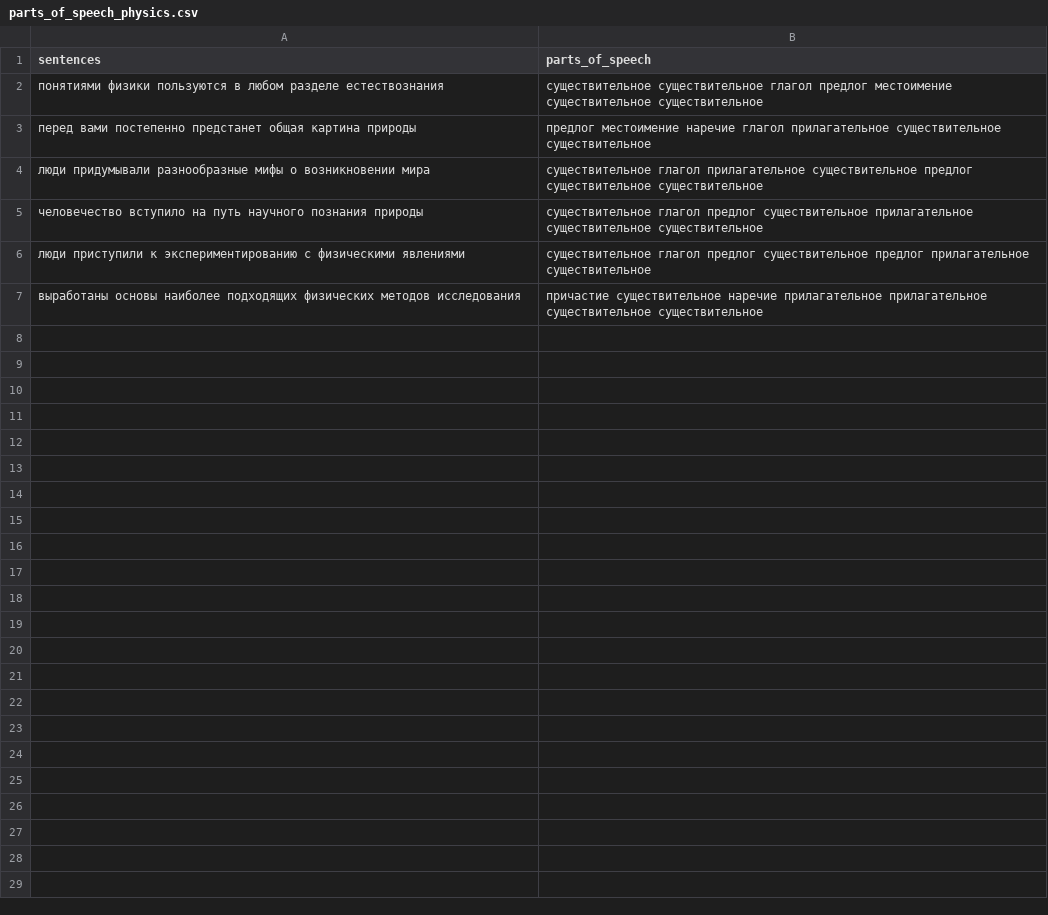
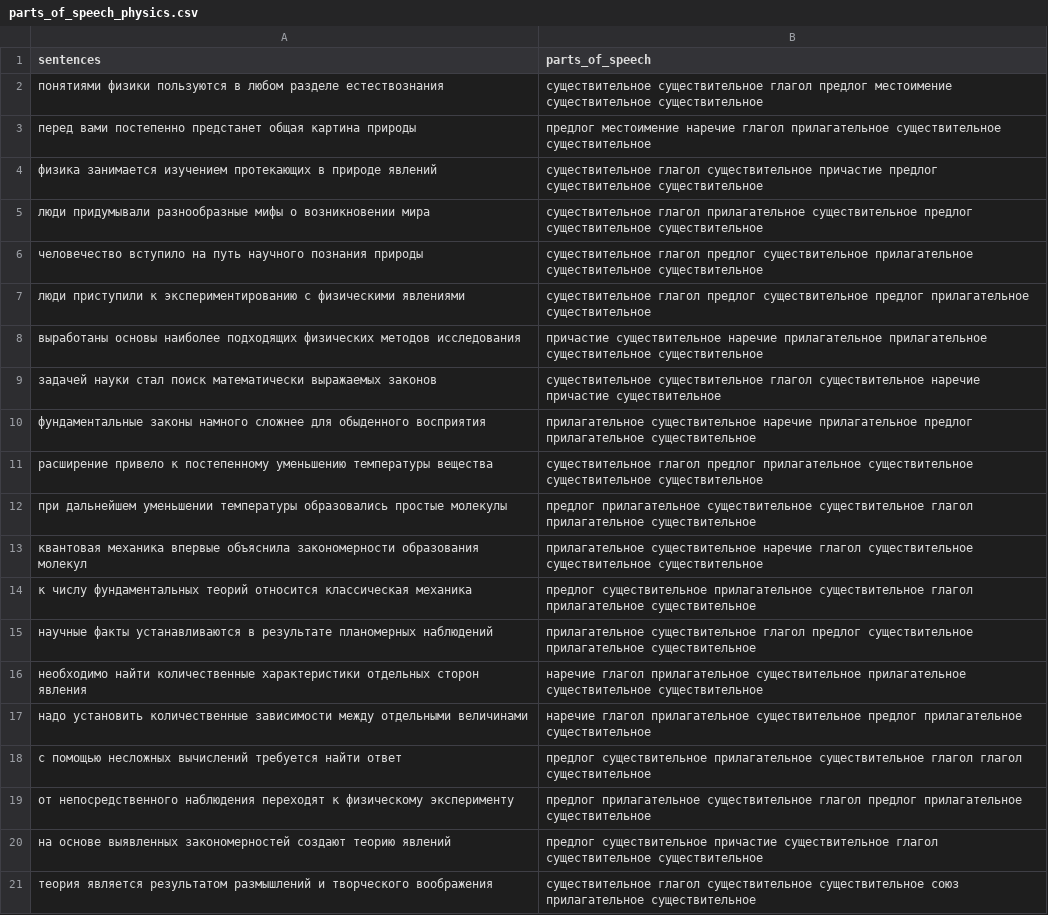
Before and after one commit to OlgaBelitskaya/deep_learning_projects, a CSV file: DL_PP3/data/parts_of_speech_physics.csv, drawn as a sheet.

```diff
--- a/DL_PP3/data/parts_of_speech_physics.csv
+++ b/DL_PP3/data/parts_of_speech_physics.csv
@@ -3,2 +3,3 @@ sentences,parts_of_speech
 перед вами постепенно предстанет общая картина природы,предлог местоимение наречие глагол прилагательное существительное существительное
+физика занимается изучением протекающих в природе явлений,существительное глагол существительное причастие предлог существительное существительное
 люди придумывали разнообразные мифы о возникновении мира,существительное глагол прилагательное существительное предлог существительное существительное
@@ -7 +8,14 @@ sentences,parts_of_speech
 выработаны основы наиболее подходящих физических методов исследования,причастие существительное наречие прилагательное прилагательное существительное существительное
+задачей науки стал поиск математически выражаемых законов,существительное существительное глагол существительное наречие причастие существительное
+фундаментальные законы намного сложнее для обыденного восприятия,прилагательное существительное наречие прилагательное предлог прилагательное существительное
+расширение привело к постепенному уменьшению температуры вещества,существительное глагол предлог прилагательное существительное существительное существительное
+при дальнейшем уменьшении температуры образовались простые молекулы,предлог прилагательное существительное существительное глагол прилагательное существительное
+квантовая механика впервые объяснила закономерности образования молекул,прилагательное существительное наречие глагол существительное существительное существительное
+к числу фундаментальных теорий относится классическая механика,предлог существительное прилагательное существительное глагол прилагательное существительное
+научные факты устанавливаются в результате планомерных наблюдений,прилагательное существительное глагол предлог существительное прилагательное существительное
+необходимо найти количественные характеристики отдельных сторон явления,наречие глагол прилагательное существительное прилагательное существительное существительное
+надо установить количественные зависимости между отдельными величинами,наречие глагол прилагательное существительное предлог прилагательное существительное
+с помощью несложных вычислений требуется найти ответ,предлог существительное прилагательное существительное глагол глагол существительное
+от непосредственного наблюдения переходят к физическому эксперименту,предлог прилагательное существительное глагол предлог прилагательное существительное
+на основе выявленных закономерностей создают теорию явлений,предлог существительное причастие существительное глагол существительное существительное
+теория является результатом размышлений и творческого воображения,существительное глагол существительное существительное союз прилагательное существительное
```
Also changed, not shown: 1 other file.
